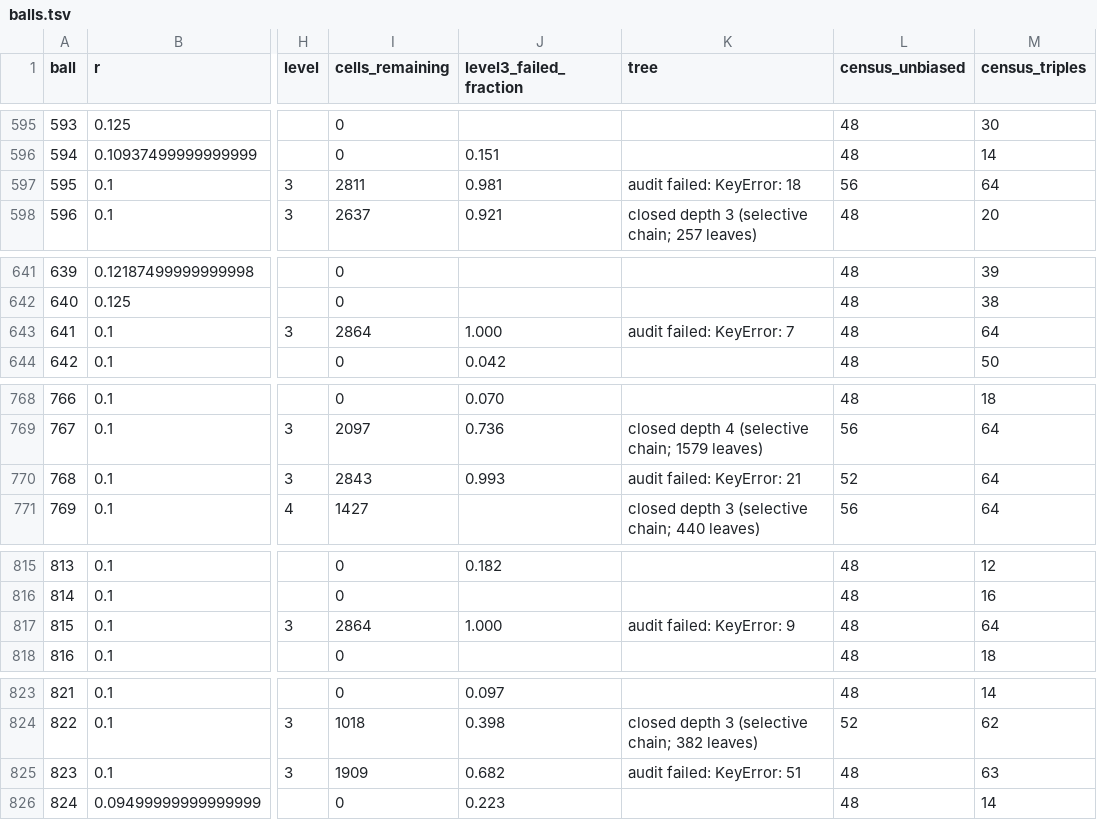
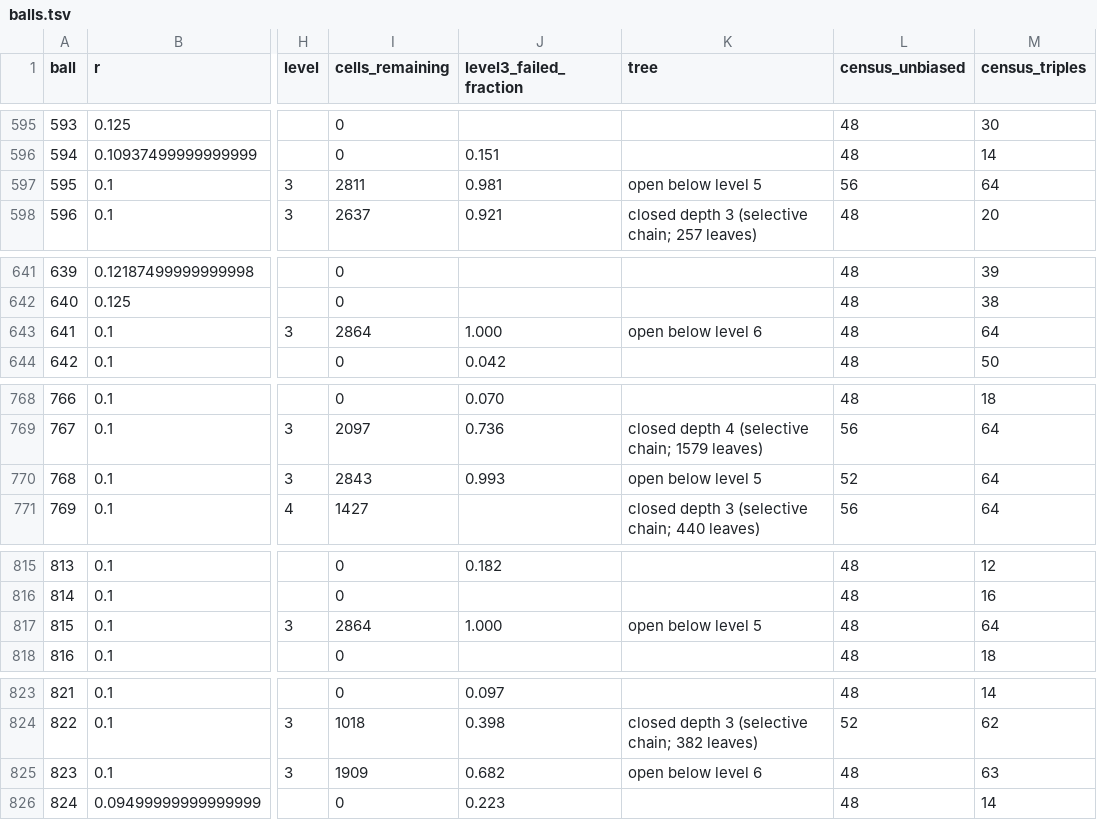
Before and after one commit to JoeyT1994/NoFourMUBS, a TSV file: TripleClassification/results/balls.tsv, drawn as a sheet; only a part is shown, gaps mark what is left out; the diff covers the shown part only; the diff names each change by its address in the sheet, - before the commit and + after, or states it on an @@ line.

```diff
--- a/TripleClassification/results/balls.tsv
+++ b/TripleClassification/results/balls.tsv
-K597 (tree): audit failed: KeyError: 18
+K597 (tree): open below level 5
-K643 (tree): audit failed: KeyError: 7
+K643 (tree): open below level 6
-K770 (tree): audit failed: KeyError: 21
+K770 (tree): open below level 5
-K817 (tree): audit failed: KeyError: 9
+K817 (tree): open below level 5
-K825 (tree): audit failed: KeyError: 51
+K825 (tree): open below level 6
```
Also changed, not shown: 14 edited cells elsewhere in this file, 3 other files.
